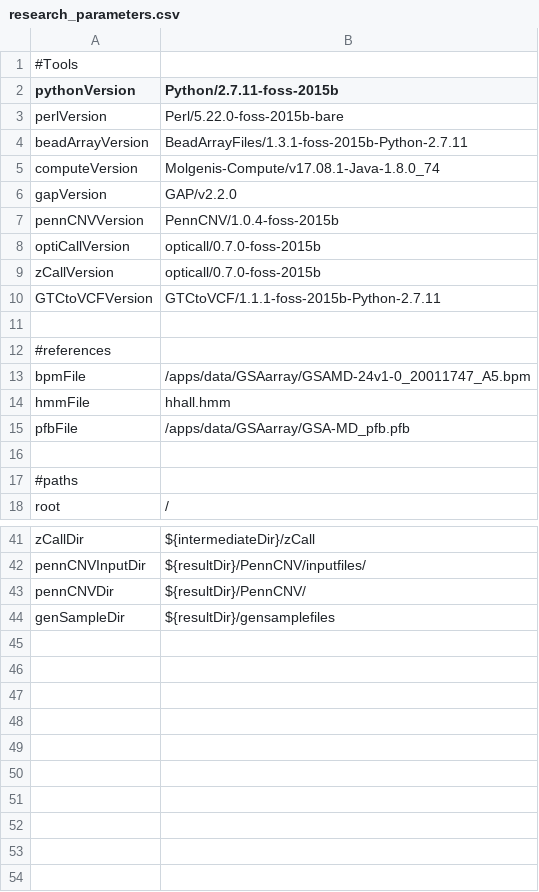
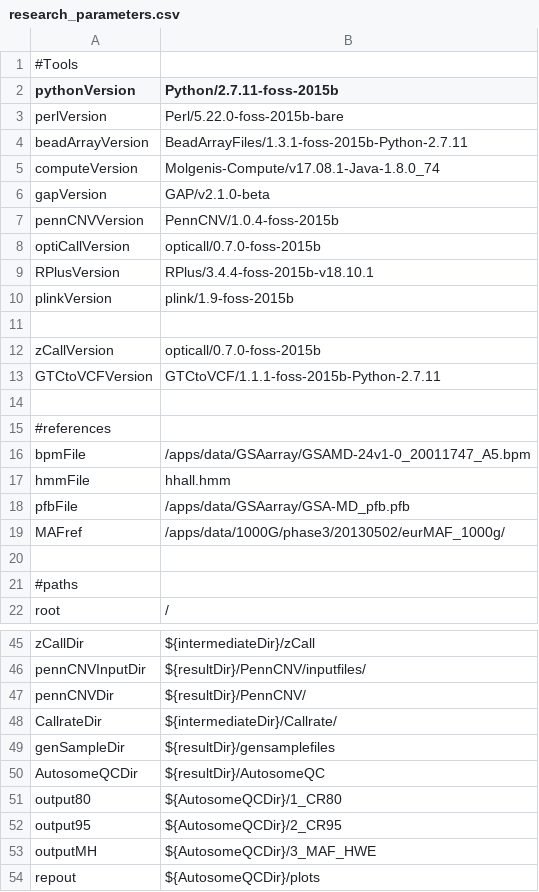
Before and after one commit to molgenis/GAP, a CSV file: research_parameters.csv, drawn as a sheet; only a part is shown, gaps mark what is left out.

Commit message:
Added qc step for autosomes

```diff
--- a/research_parameters.csv
+++ b/research_parameters.csv
@@ -5,5 +5,8 @@ beadArrayVersion,BeadArrayFiles/1.3.1-foss-2015b-Python-2.7.11
 computeVersion,Molgenis-Compute/v17.08.1-Java-1.8.0_74
-gapVersion,GAP/v2.2.0
+gapVersion,GAP/v2.1.0-beta
 pennCNVVersion,PennCNV/1.0.4-foss-2015b
 optiCallVersion,opticall/0.7.0-foss-2015b
+RPlusVersion,RPlus/3.4.4-foss-2015b-v18.10.1
+plinkVersion,plink/1.9-foss-2015b
+
 zCallVersion,opticall/0.7.0-foss-2015b
@@ -15,2 +18,3 @@ hmmFile,hhall.hmm
 pfbFile,/apps/data/GSAarray/GSA-MD_pfb.pfb
+MAFref,/apps/data/1000G/phase3/20130502/eurMAF_1000g/
 
@@ -43,2 +47,8 @@ pennCNVInputDir,${resultDir}/PennCNV/inputfiles/
 pennCNVDir,${resultDir}/PennCNV/
+CallrateDir,${intermediateDir}/Callrate/
 genSampleDir,${resultDir}/gensamplefiles
+AutosomeQCDir,${resultDir}/AutosomeQC
+output80,${AutosomeQCDir}/1_CR80
+output95,${AutosomeQCDir}/2_CR95
+outputMH,${AutosomeQCDir}/3_MAF_HWE
+repout,${AutosomeQCDir}/plots
```
Also changed, not shown: research_workflow.csv, 2 other files.
